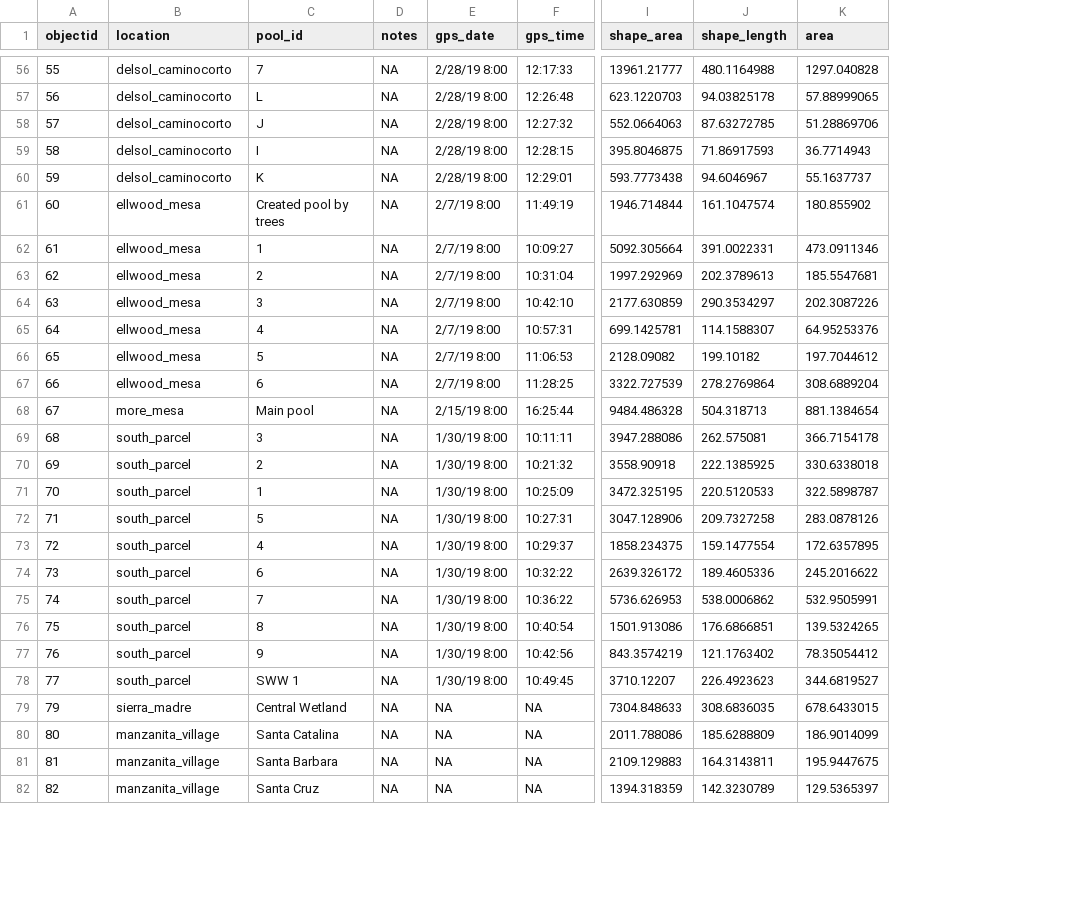
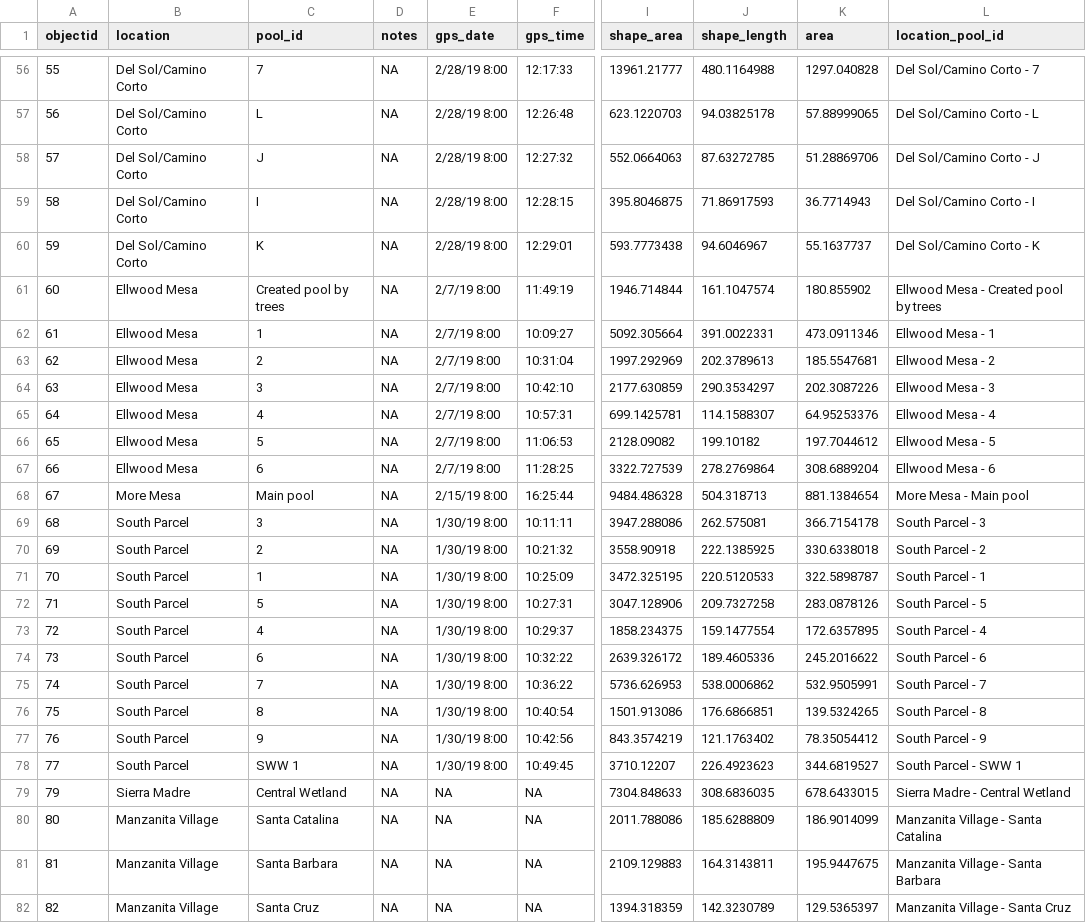
Before and after one commit to SB-Vernal-Pools/vernal-pools-data-cleaning, a CSV file: data/vp_polygons_data.csv, drawn as a sheet; only a part is shown, gaps mark what is left out; the diff covers the shown part only; the diff names each change by its address in the sheet, - before the commit and + after, or states it on an @@ line.

```diff
--- a/data/vp_polygons_data.csv
+++ b/data/vp_polygons_data.csv
+column L (location_pool_id), rows 56-82: Del Sol/Camino Corto - 7 | Del Sol/Camino Corto - L | Del Sol/Camino Corto - J | Del Sol/Camino Corto - I | Del Sol/Camino Corto - K | Ellwood Mesa - Created pool by trees | Ellwood Mesa - 1 | Ellwood Mesa - 2 | Ellwood Mesa - 3 | Ellwood Mesa - 4 | Ellwood Mesa - 5 | Ellwood Mesa - 6 | More Mesa - Main pool | South Parcel - 3 | South Parcel - 2 | South Parcel - 1 | South Parcel - 5 | South Parcel - 4 | South Parcel - 6 | South Parcel - 7 | South Parcel - 8 | South Parcel - 9 | South Parcel - SWW 1 | Sierra Madre - Central Wetland | Manzanita Village - Santa Catalina | Manzanita Village - Santa Barbara | Manzanita Village - Santa Cruz
-B56:B60 (location): delsol_caminocorto
+B56:B60 (location): Del Sol/Camino Corto
-B61:B67 (location): ellwood_mesa
+B61:B67 (location): Ellwood Mesa
-B68 (location): more_mesa
+B68 (location): More Mesa
-B69:B78 (location): south_parcel
+B69:B78 (location): South Parcel
-B79 (location): sierra_madre
+B79 (location): Sierra Madre
-B80:B82 (location): manzanita_village
+B80:B82 (location): Manzanita Village
```
Also changed, not shown: 66 edited cells elsewhere in this file, 10 other files.
